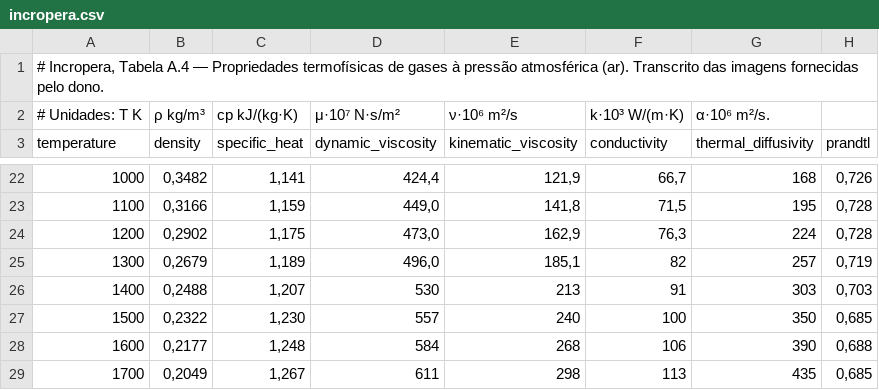
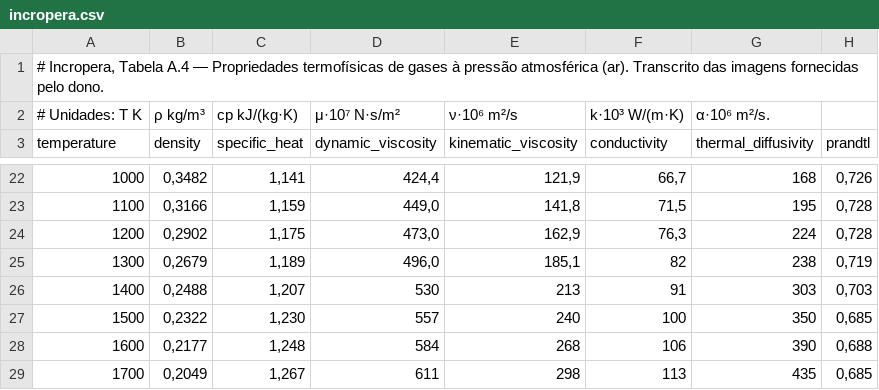
Before and after one commit to jogadoronline709/Artermo, a CSV file: src/data/fluids/ar/incropera.csv, drawn as a sheet; only a part is shown, gaps mark what is left out.

Commit message:
Revert "feat: atualiza tabelas de Ar e Água com os PDFs de Kreith, Incropera …"

```diff
--- a/src/data/fluids/ar/incropera.csv
+++ b/src/data/fluids/ar/incropera.csv
@@ -24,3 +24,3 @@ temperature;density;specific_heat;dynamic_viscosity;kinematic_viscosity;conducti
 1200;0,2902;1,175;473,0;162,9;76,3;224;0,728
-1300;0,2679;1,189;496,0;185,1;82;257;0,719
+1300;0,2679;1,189;496,0;185,1;82;238;0,719
 1400;0,2488;1,207;530;213;91;303;0,703
```
Also changed, not shown: src/data/fluids/agua/incropera.csv, src/data/fluids/agua/kreith.csv, 7 other files.
